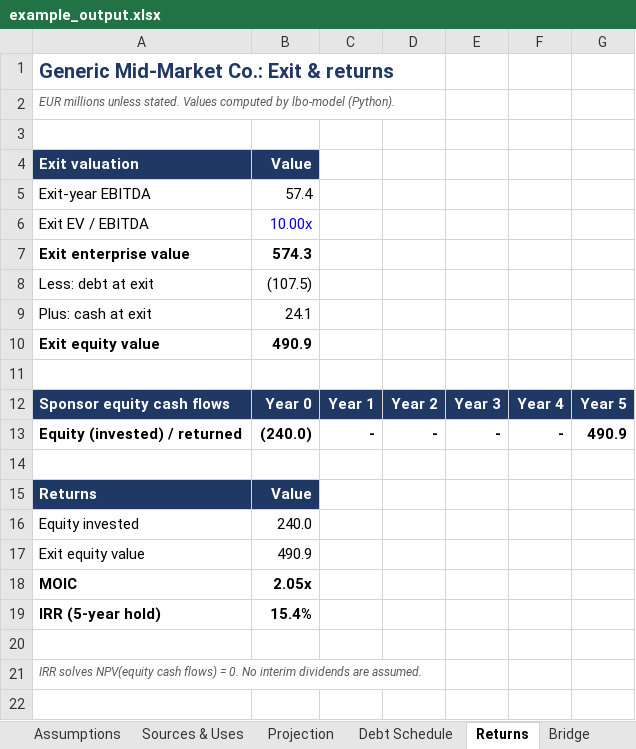
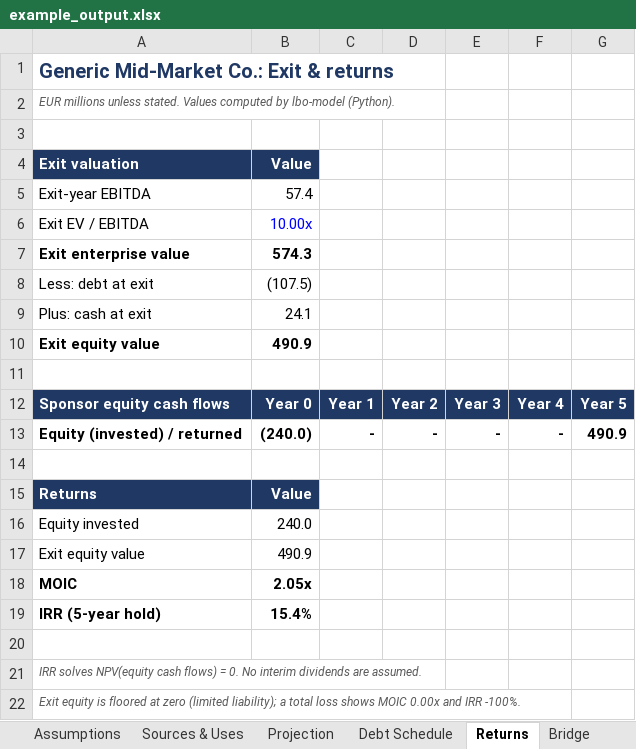
Before and after one commit to robinrhs/lbo-model, an Excel workbook: docs/example_output.xlsx, sheet Returns, drawn as a sheet; values as stored, in another font and other column widths than the file's, no borders; the diff names each change by its address in the sheet, - before the commit and + after, or states it on an @@ line.

```diff
--- a/docs/example_output.xlsx (sheet Returns)
+++ b/docs/example_output.xlsx (sheet Returns)
+row 22: Exit equity is floored at zero (limited liability); a total loss shows MOIC 0.00x and IRR -100%.
```
Also changed, not shown: sheet Bridge, sheet Assumptions, 1 other file.
